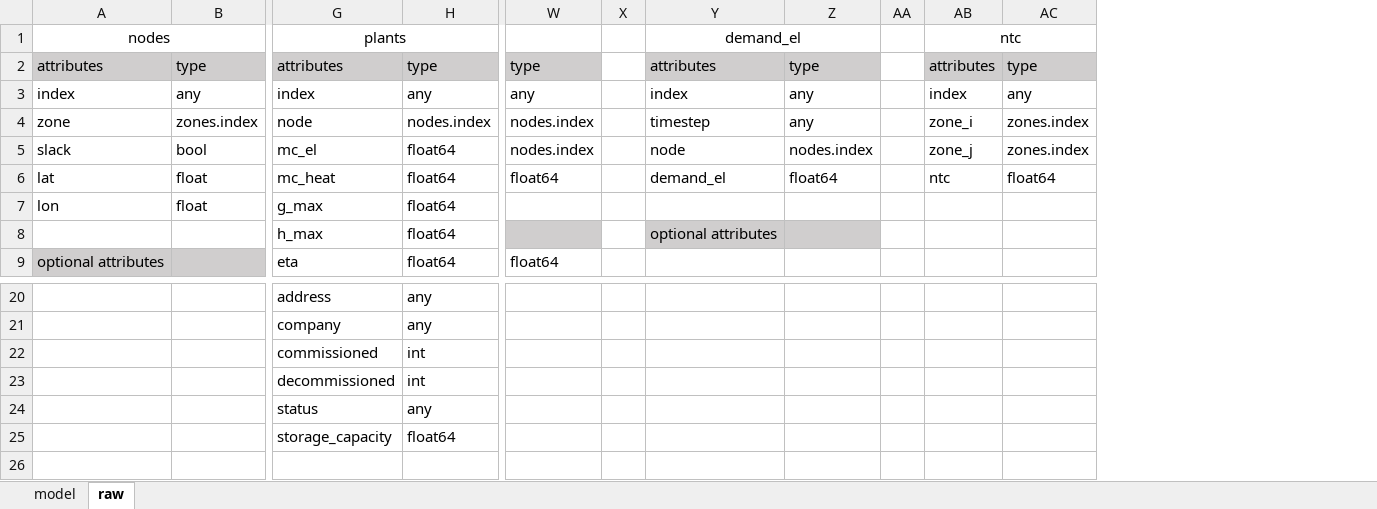
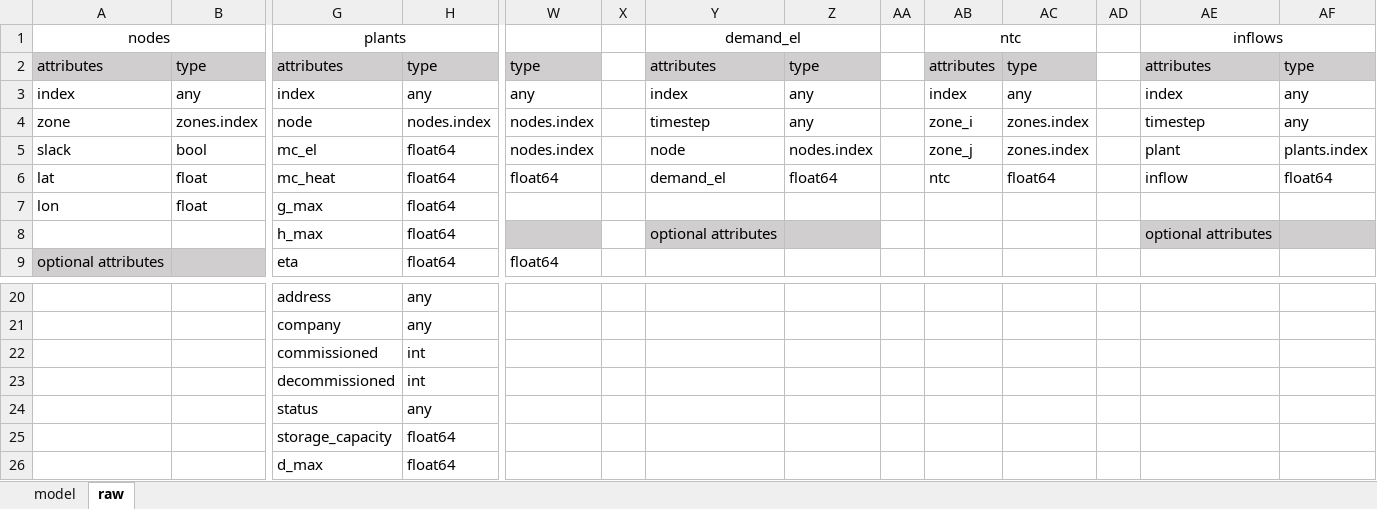
Before and after one commit to richard-weinhold/PomatoData, an Excel workbook: data_in/data_structure.xlsx, sheet raw, drawn as a sheet; only a part is shown, gaps mark what is left out; values as stored, in another font and other column widths than the file's, no borders; rows hold the shown columns only; the diff names each change by its address in the sheet, - before the commit and + after, or states it on an @@ line.

Commit message:
Add Hydro plants from https://github.com/energy-modelling-toolkit/hydro-power-database Recalculate NTCs from commercial exchnage. Merge CTA/CTY Values for borders where only one is available (e.g. IT-CH)

```diff
--- a/data_in/data_structure.xlsx (sheet raw)
+++ b/data_in/data_structure.xlsx (sheet raw)
+column AD, empty
+column AE, rows 1-8: inflows | attributes | index | timestep | plant | inflow |  | optional attributes
+column AF, rows 2-6: type | any | any | plants.index | float64
+row 26:  |  | d_max | float64
```
Also changed, not shown: 6 other files.
